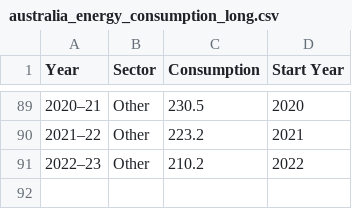
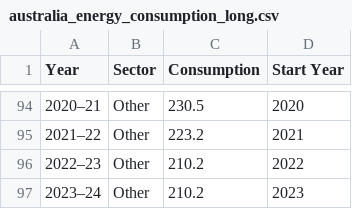
Before and after one commit to ThembaMapundu/FIT3179-Visualisation, a CSV file: Data/australia_energy_consumption_long.csv, drawn as a sheet; only a part is shown, gaps mark what is left out; the diff covers the shown part only; the diff names each change by its address in the sheet, - before the commit and + after, or states it on an @@ line.

```diff
--- a/Data/australia_energy_consumption_long.csv
+++ b/Data/australia_energy_consumption_long.csv
+row 97: 2023–24 | Other | 210.2 | 2023
```
Also changed, not shown: 5 added rows elsewhere in this file.
